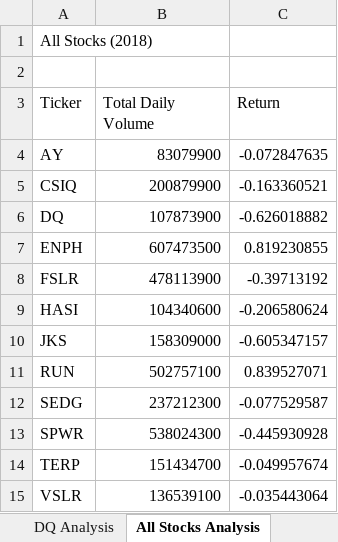
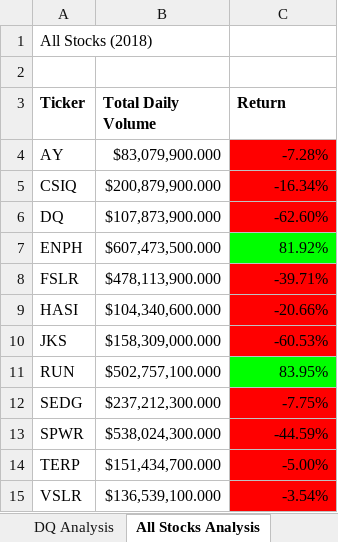
Before and after one commit to sorayafrancois/stock-analysis, an Excel workbook: green_stocks.xlsm, sheet All Stocks Analysis, drawn as a sheet; values as stored, in another font and other column widths than the file's, no borders; the diff names each change by its address in the sheet, - before the commit and + after, or states it on an @@ line.

Commit message:
Add files via upload

```diff
--- a/green_stocks.xlsm (sheet All Stocks Analysis)
+++ b/green_stocks.xlsm (sheet All Stocks Analysis)
-A3:C3 bold: off
+A3:C3 bold: on
-B4 (Total Daily Volume): 83079900
+B4 (Total Daily Volume): $83,079,900.000
-C4 (Return): -0.072847635
+C4 (Return): -7.28%
-C4:C6 fill: none
+C4:C6 fill: #FF0000
-B5 (Total Daily Volume): 200879900
+B5 (Total Daily Volume): $200,879,900.000
-C5 (Return): -0.163360521
+C5 (Return): -16.34%
-B6 (Total Daily Volume): 107873900
+B6 (Total Daily Volume): $107,873,900.000
-C6 (Return): -0.626018882
+C6 (Return): -62.60%
-B7 (Total Daily Volume): 607473500
+B7 (Total Daily Volume): $607,473,500.000
-C7 (Return): 0.819230855
+C7 (Return): 81.92%
-C7 fill: none
+C7 fill: #00FF00
-B8 (Total Daily Volume): 478113900
+B8 (Total Daily Volume): $478,113,900.000
-C8 (Return): -0.39713192
+C8 (Return): -39.71%
-C8:C10 fill: none
+C8:C10 fill: #FF0000
-B9 (Total Daily Volume): 104340600
+B9 (Total Daily Volume): $104,340,600.000
-C9 (Return): -0.206580624
+C9 (Return): -20.66%
-B10 (Total Daily Volume): 158309000
+B10 (Total Daily Volume): $158,309,000.000
-C10 (Return): -0.605347157
+C10 (Return): -60.53%
-B11 (Total Daily Volume): 502757100
+B11 (Total Daily Volume): $502,757,100.000
-C11 (Return): 0.839527071
+C11 (Return): 83.95%
-C11 fill: none
+C11 fill: #00FF00
-B12 (Total Daily Volume): 237212300
+B12 (Total Daily Volume): $237,212,300.000
-C12 (Return): -0.077529587
+C12 (Return): -7.75%
-C12:C15 fill: none
+C12:C15 fill: #FF0000
-B13 (Total Daily Volume): 538024300
+B13 (Total Daily Volume): $538,024,300.000
-C13 (Return): -0.445930928
+C13 (Return): -44.59%
-B14 (Total Daily Volume): 151434700
+B14 (Total Daily Volume): $151,434,700.000
-C14 (Return): -0.049957674
+C14 (Return): -5.00%
-B15 (Total Daily Volume): 136539100
+B15 (Total Daily Volume): $136,539,100.000
-C15 (Return): -0.035443064
+C15 (Return): -3.54%
```
